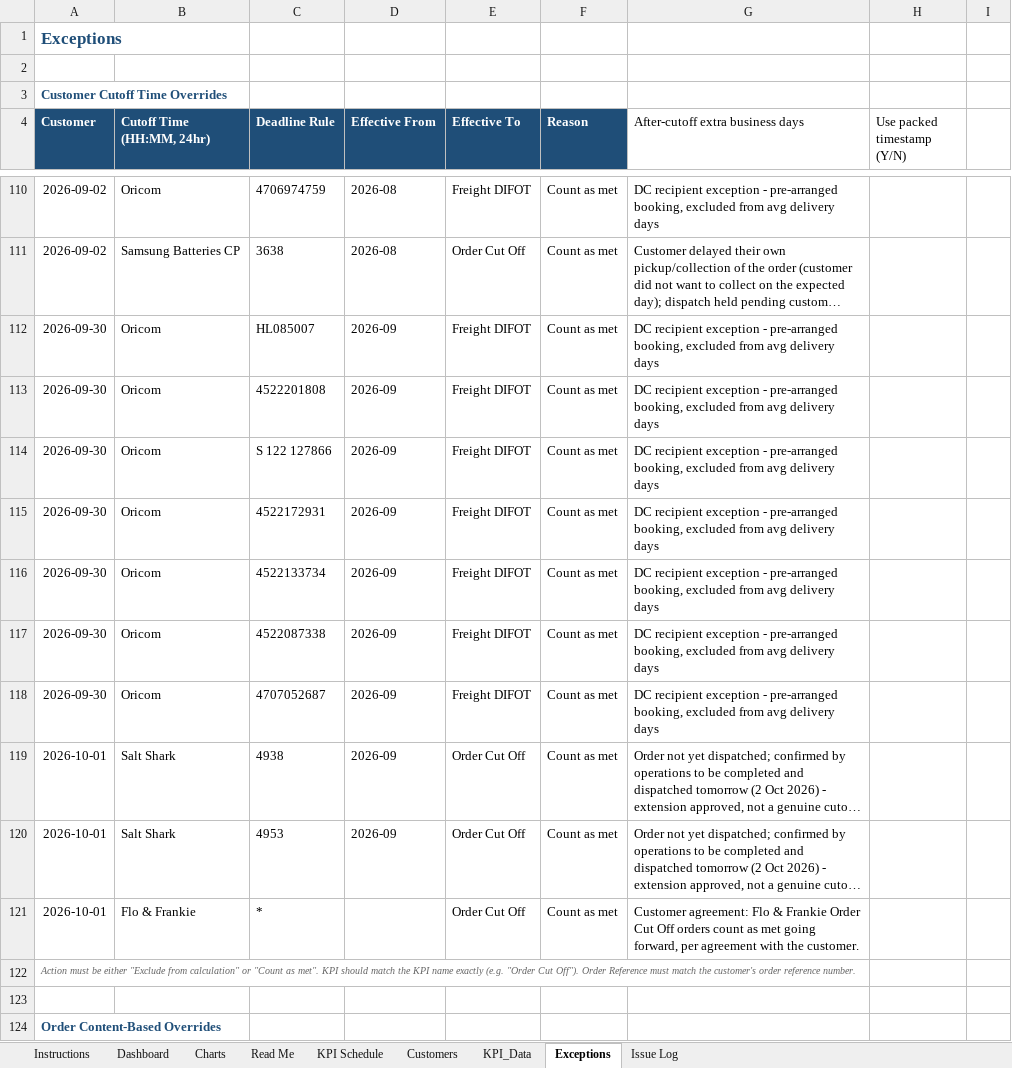
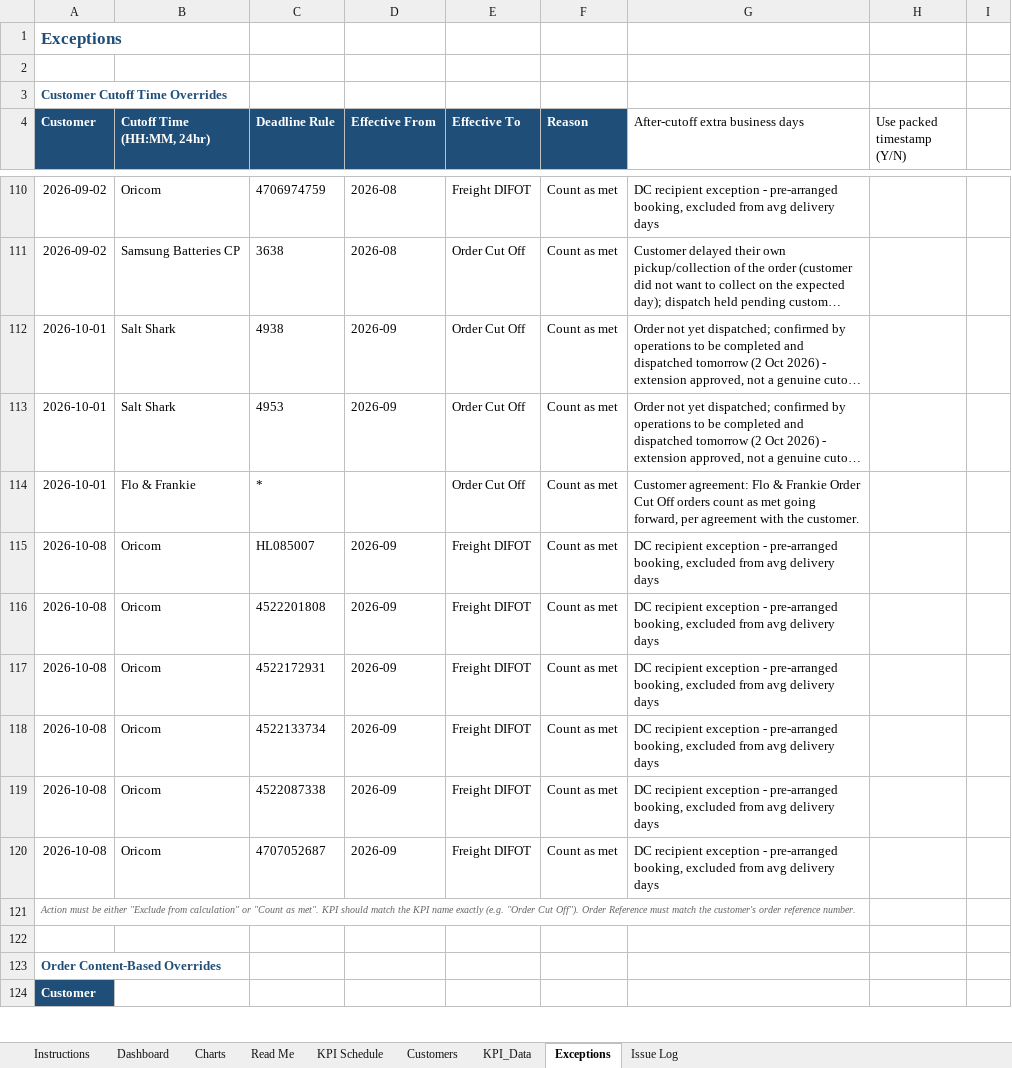
Before and after one commit to Mike-FulfilmentPlus/Fulfilment-Plus-Dashboards, an Excel workbook: pipeline/kpi_dashboard.xlsx, sheet Exceptions, drawn as a sheet; only a part is shown, gaps mark what is left out; the shorter side is filled out with more unchanged rows; long unchanged cells end in …; values as stored, in another font and other column widths than the file's, no borders; removed rows and columns are numbered as before the commit, all else as after; the diff names each change by its address in the sheet, - before the commit and + after, or states it on an @@ line.

```diff
--- a/pipeline/kpi_dashboard.xlsx (sheet Exceptions)
+++ b/pipeline/kpi_dashboard.xlsx (sheet Exceptions)
-row 112: 2026-09-30 | Oricom | HL085007 | 2026-09 | Freight DIFOT | Count as met | DC recipient exception - pre-arranged booking, excluded from avg delivery days
-row 113: 2026-09-30 | Oricom | 4522201808 | 2026-09 | Freight DIFOT | Count as met | DC recipient exception - pre-arranged booking, excluded from avg delivery days
-row 114: 2026-09-30 | Oricom | S 122 127866 | 2026-09 | Freight DIFOT | Count as met | DC recipient exception - pre-arranged booking, excluded from avg delivery days
-row 115: 2026-09-30 | Oricom | 4522172931 | 2026-09 | Freight DIFOT | Count as met | DC recipient exception - pre-arranged booking, excluded from avg delivery days
-row 116: 2026-09-30 | Oricom | 4522133734 | 2026-09 | Freight DIFOT | Count as met | DC recipient exception - pre-arranged booking, excluded from avg delivery days
-row 117: 2026-09-30 | Oricom | 4522087338 | 2026-09 | Freight DIFOT | Count as met | DC recipient exception - pre-arranged booking, excluded from avg delivery days
-row 118: 2026-09-30 | Oricom | 4707052687 | 2026-09 | Freight DIFOT | Count as met | DC recipient exception - pre-arranged booking, excluded from avg delivery days
+row 115: 2026-10-08 | Oricom | HL085007 | 2026-09 | Freight DIFOT | Count as met | DC recipient exception - pre-arranged booking, excluded from avg delivery days
+row 116: 2026-10-08 | Oricom | 4522201808 | 2026-09 | Freight DIFOT | Count as met | DC recipient exception - pre-arranged booking, excluded from avg delivery days
+row 117: 2026-10-08 | Oricom | 4522172931 | 2026-09 | Freight DIFOT | Count as met | DC recipient exception - pre-arranged booking, excluded from avg delivery days
+row 118: 2026-10-08 | Oricom | 4522133734 | 2026-09 | Freight DIFOT | Count as met | DC recipient exception - pre-arranged booking, excluded from avg delivery days
+row 119: 2026-10-08 | Oricom | 4522087338 | 2026-09 | Freight DIFOT | Count as met | DC recipient exception - pre-arranged booking, excluded from avg delivery days
+row 120: 2026-10-08 | Oricom | 4707052687 | 2026-09 | Freight DIFOT | Count as met | DC recipient exception - pre-arranged booking, excluded from avg delivery days
```
Also changed, not shown: sheet KPI_Data, 4 other files.
